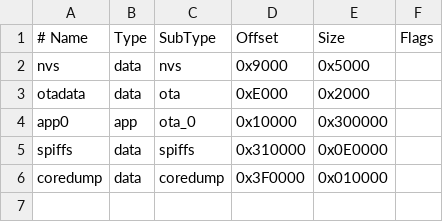
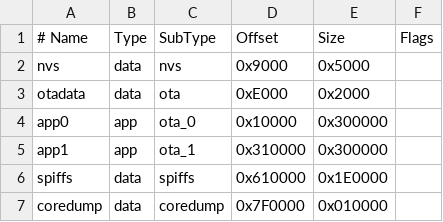
Before and after one commit to druzvv-hash/esp32c6-lcd-1.47, a CSV file: ESP32C6_LCD_Phone_Test/partitions.csv, drawn as a sheet.

```diff
--- a/ESP32C6_LCD_Phone_Test/partitions.csv
+++ b/ESP32C6_LCD_Phone_Test/partitions.csv
@@ -4,3 +4,4 @@ otadata,  data, ota,     0xE000,   0x2000,
 app0,     app,  ota_0,   0x10000,  0x300000,
-spiffs,   data, spiffs,  0x310000, 0x0E0000,
-coredump, data, coredump,0x3F0000, 0x010000,
+app1,     app,  ota_1,   0x310000, 0x300000,
+spiffs,   data, spiffs,  0x610000, 0x1E0000,
+coredump, data, coredump,0x7F0000, 0x010000,
```
Also changed, not shown: 2 other files.
